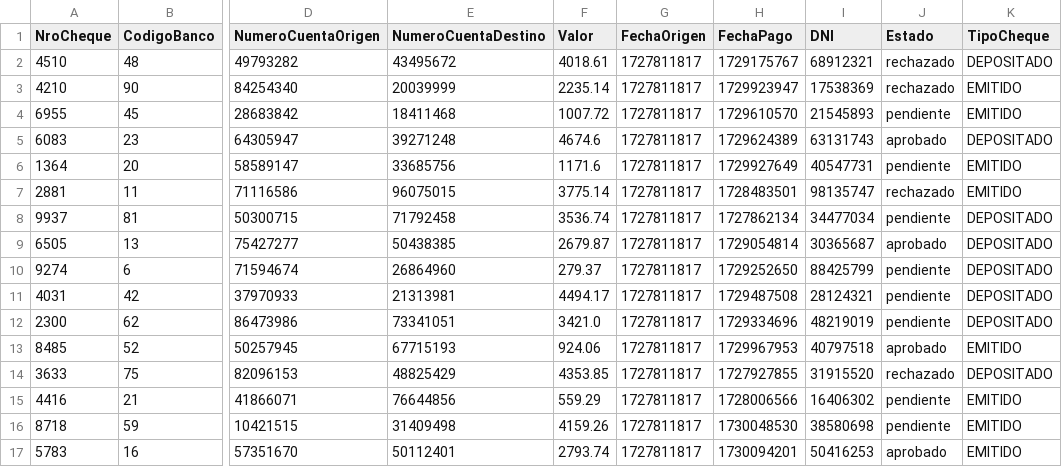
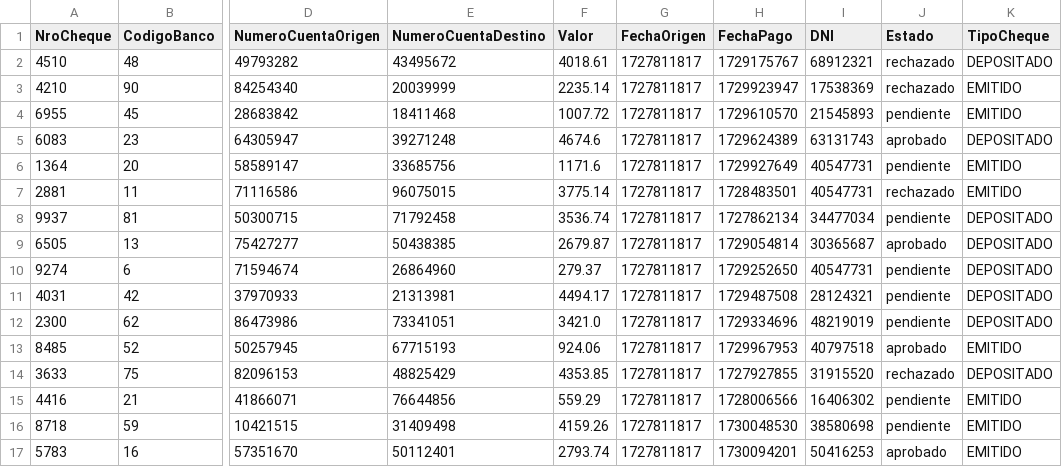
Before and after one commit to manuelKrivoy/ITBANK-2024, a CSV file: backend/cheques.csv, drawn as a sheet; only a part is shown, gaps mark what is left out; the diff names each change by its address in the sheet, - before the commit and + after, or states it on an @@ line.

```diff
--- a/backend/cheques.csv
+++ b/backend/cheques.csv
-I7 (DNI): 98135747
+I7 (DNI): 40547731
-I10 (DNI): 88425799
+I10 (DNI): 40547731
```
Also changed, not shown: 1 other file.
